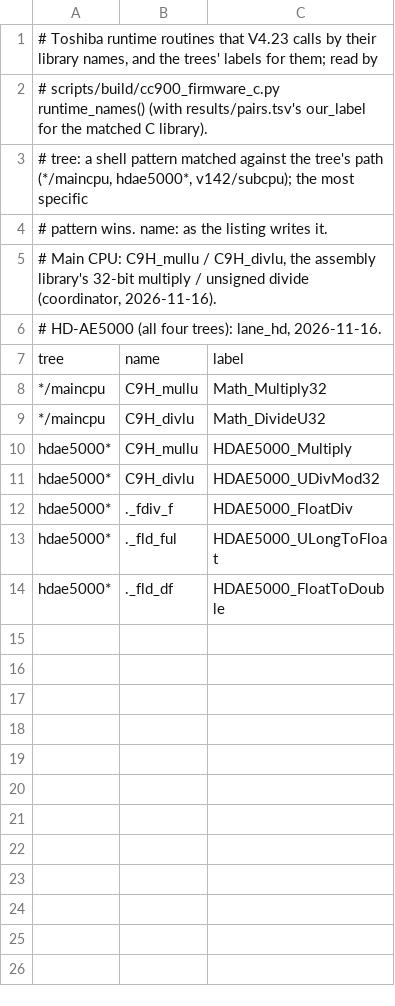
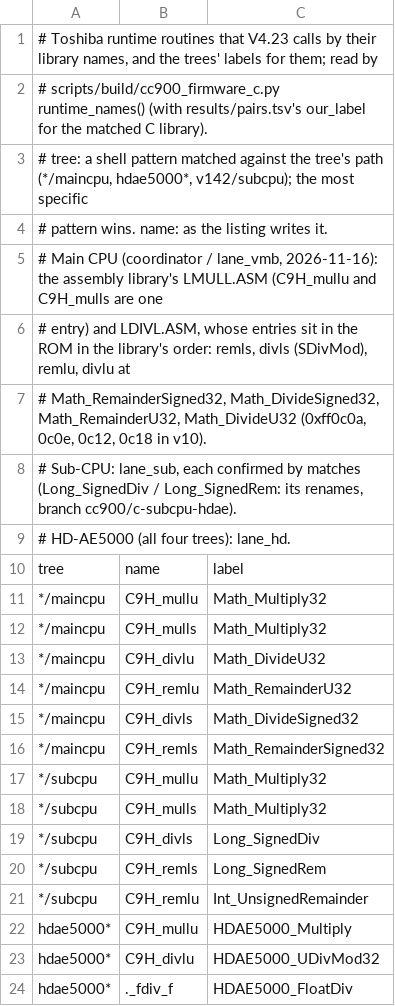
Before and after one commit to ArqueologiaDigital/technics-roms-disasm, a TSV file: scripts/build/cc900_runtime_names.tsv, drawn as a sheet; only a part is shown; the shorter side is filled out with more unchanged rows.

```diff
--- a/scripts/build/cc900_runtime_names.tsv
+++ b/scripts/build/cc900_runtime_names.tsv
@@ -4,7 +4,19 @@
 # pattern wins.  name: as the listing writes it.
-# Main CPU: C9H_mullu / C9H_divlu, the assembly library's 32-bit multiply / unsigned divide (coordinator, 2026-11-16).
-# HD-AE5000 (all four trees): lane_hd, 2026-11-16.
+# Main CPU (coordinator / lane_vmb, 2026-11-16): the assembly library's LMULL.ASM (C9H_mullu and C9H_mulls are one
+# entry) and LDIVL.ASM, whose entries sit in the ROM in the library's order: remls, divls (SDivMod), remlu, divlu at
+# Math_RemainderSigned32, Math_DivideSigned32, Math_RemainderU32, Math_DivideU32 (0xff0c0a, 0c0e, 0c12, 0c18 in v10).
+# Sub-CPU: lane_sub, each confirmed by matches (Long_SignedDiv / Long_SignedRem: its renames, branch cc900/c-subcpu-hdae).
+# HD-AE5000 (all four trees): lane_hd.
 tree	name	label
 */maincpu	C9H_mullu	Math_Multiply32
+*/maincpu	C9H_mulls	Math_Multiply32
 */maincpu	C9H_divlu	Math_DivideU32
+*/maincpu	C9H_remlu	Math_RemainderU32
+*/maincpu	C9H_divls	Math_DivideSigned32
+*/maincpu	C9H_remls	Math_RemainderSigned32
+*/subcpu	C9H_mullu	Math_Multiply32
+*/subcpu	C9H_mulls	Math_Multiply32
+*/subcpu	C9H_divls	Long_SignedDiv
+*/subcpu	C9H_remls	Long_SignedRem
+*/subcpu	C9H_remlu	Int_UnsignedRemainder
 hdae5000*	C9H_mullu	HDAE5000_Multiply
```
Also changed, not shown: 2 other files.
